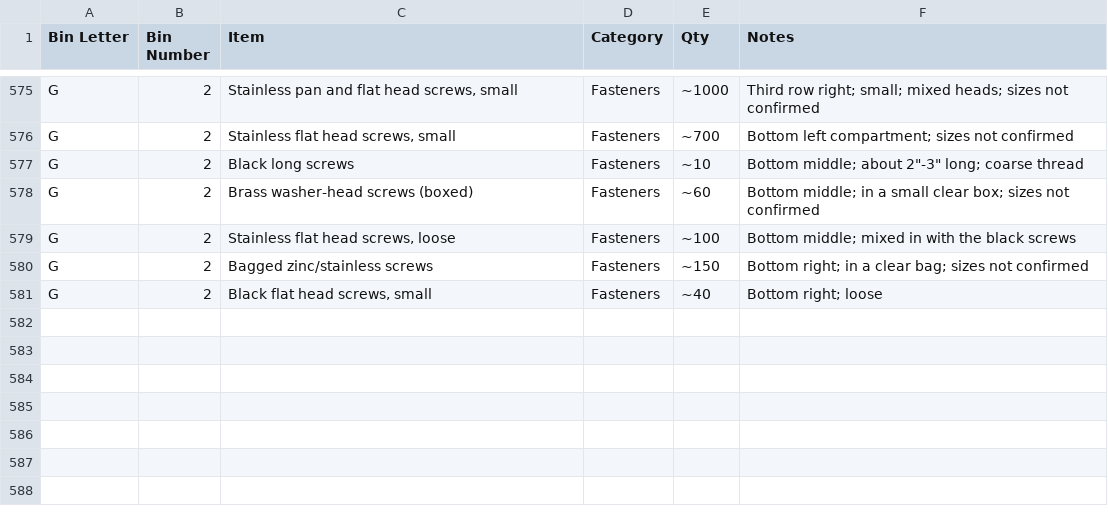
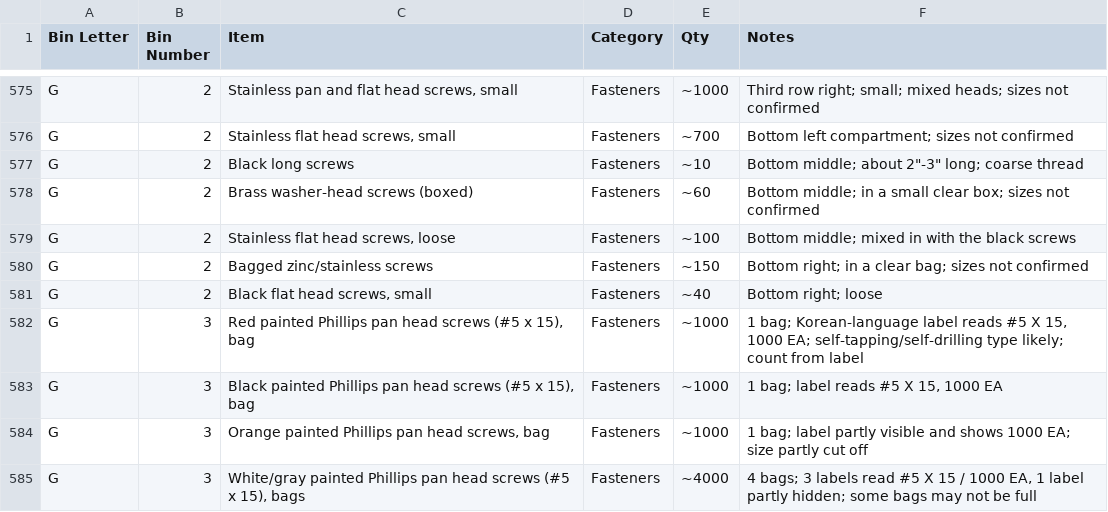
Before and after one commit to rhkim1292/asti-inventory, a CSV file: inventory-detail.csv, drawn as a sheet; only a part is shown, gaps mark what is left out.

```diff
--- a/inventory-detail.csv
+++ b/inventory-detail.csv
@@ -581 +581,5 @@ G,2,Bagged zinc/stainless screws,Fasteners,~150,Bottom right; in a clear bag; si
 G,2,"Black flat head screws, small",Fasteners,~40,Bottom right; loose
+G,3,"Red painted Phillips pan head screws (#5 x 15), bag",Fasteners,~1000,"1 bag; Korean-language label reads #5 X 15, 1000 EA; self-tapping/self-drilling type likely; count from label"
+G,3,"Black painted Phillips pan head screws (#5 x 15), bag",Fasteners,~1000,"1 bag; label reads #5 X 15, 1000 EA"
+G,3,"Orange painted Phillips pan head screws, bag",Fasteners,~1000,1 bag; label partly visible and shows 1000 EA; size partly cut off
+G,3,"White/gray painted Phillips pan head screws (#5 x 15), bags",Fasteners,~4000,"4 bags; 3 labels read #5 X 15 / 1000 EA, 1 label partly hidden; some bags may not be full"
```
Also changed, not shown: inventory.csv, 1 other file.
